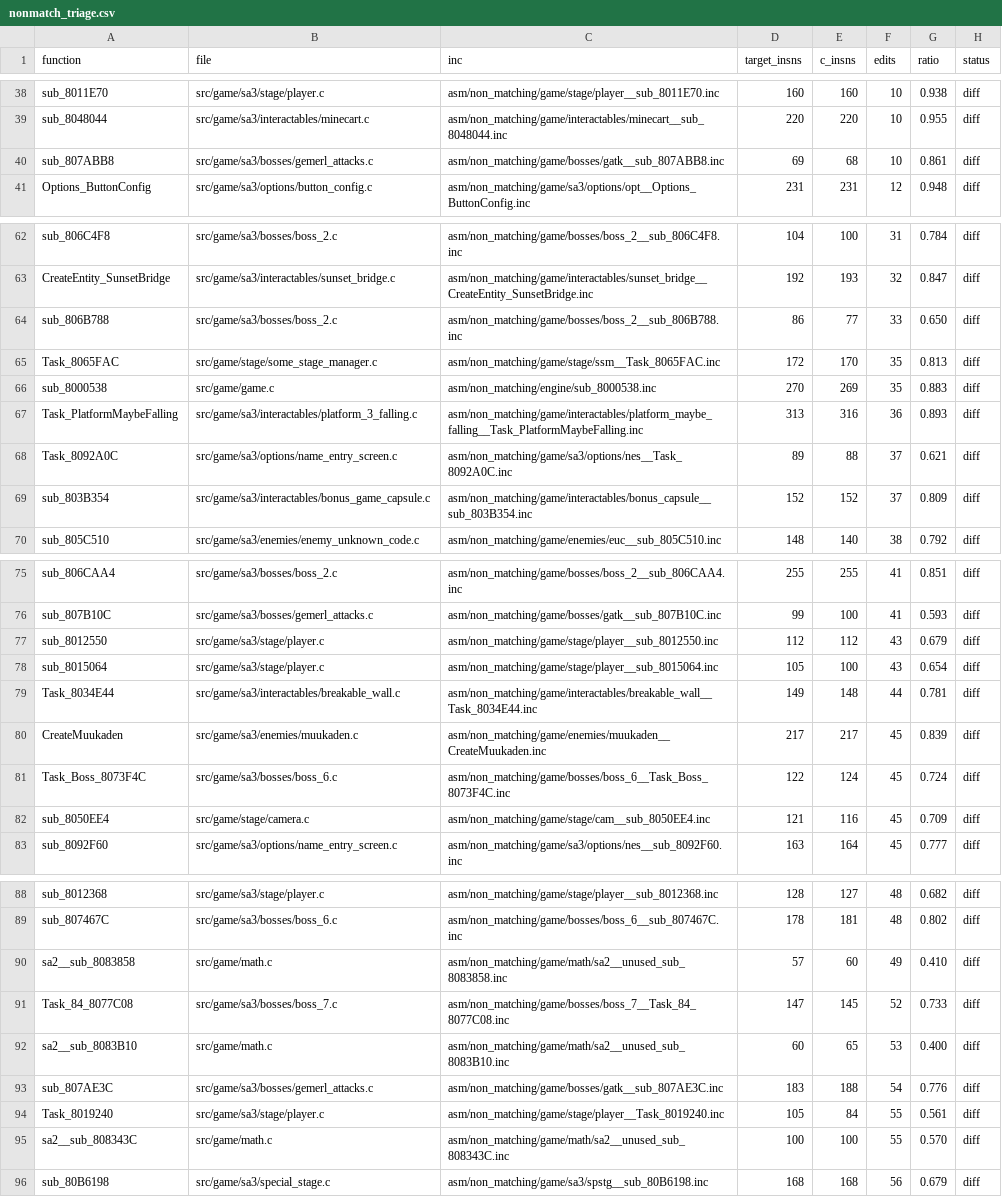
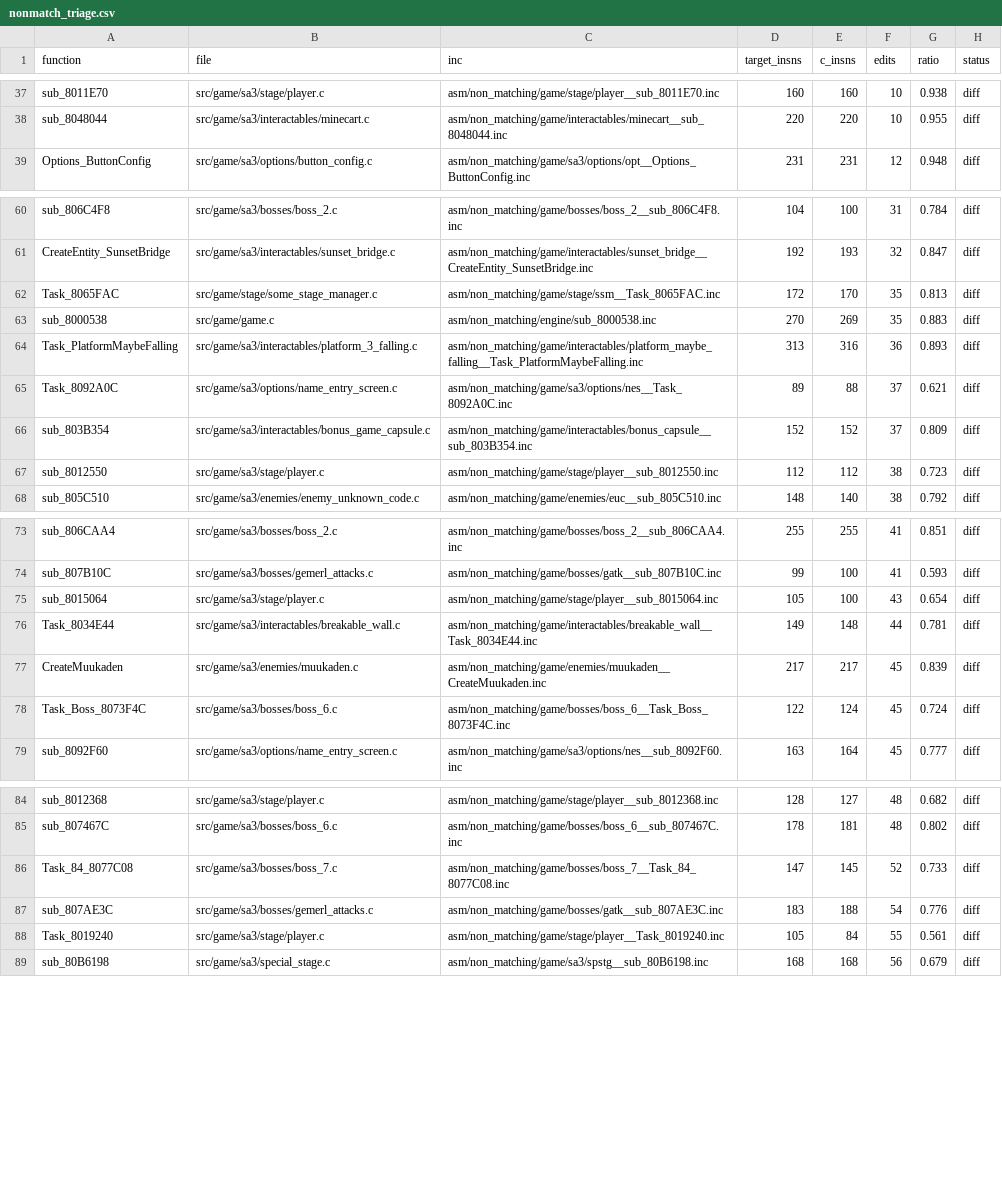
Before and after one commit to celsowm/sa3, a CSV file: docs/nonmatch_triage.csv, drawn as a sheet; only a part is shown, gaps mark what is left out; removed rows and columns are numbered as before the commit, all else as after; the diff covers the shown part only; the diff names each change by its address in the sheet, - before the commit and + after, or states it on an @@ line.

```diff
--- a/docs/nonmatch_triage.csv
+++ b/docs/nonmatch_triage.csv
-row 40: sub_807ABB8 | src/game/sa3/bosses/gemerl_attacks.c | asm/non_matching/game/bosses/gatk__sub_807ABB8.inc | 69 | 68 | 10 | 0.861 | diff
-row 64: sub_806B788 | src/game/sa3/bosses/boss_2.c | asm/non_matching/game/bosses/boss_2__sub_806B788.inc | 86 | 77 | 33 | 0.650 | diff
+row 67: sub_8012550 | src/game/sa3/stage/player.c | asm/non_matching/game/stage/player__sub_8012550.inc | 112 | 112 | 38 | 0.723 | diff
-row 77: sub_8012550 | src/game/sa3/stage/player.c | asm/non_matching/game/stage/player__sub_8012550.inc | 112 | 112 | 43 | 0.679 | diff
-row 82: sub_8050EE4 | src/game/stage/camera.c | asm/non_matching/game/stage/cam__sub_8050EE4.inc | 121 | 116 | 45 | 0.709 | diff
-row 90: sa2__sub_8083858 | src/game/math.c | asm/non_matching/game/math/sa2__unused_sub_8083858.inc | 57 | 60 | 49 | 0.410 | diff
-row 92: sa2__sub_8083B10 | src/game/math.c | asm/non_matching/game/math/sa2__unused_sub_8083B10.inc | 60 | 65 | 53 | 0.400 | diff
-row 95: sa2__sub_808343C | src/game/math.c | asm/non_matching/game/math/sa2__unused_sub_808343C.inc | 100 | 100 | 55 | 0.570 | diff
```
Also changed, not shown: 5 added rows and 8 removed rows elsewhere in this file.
